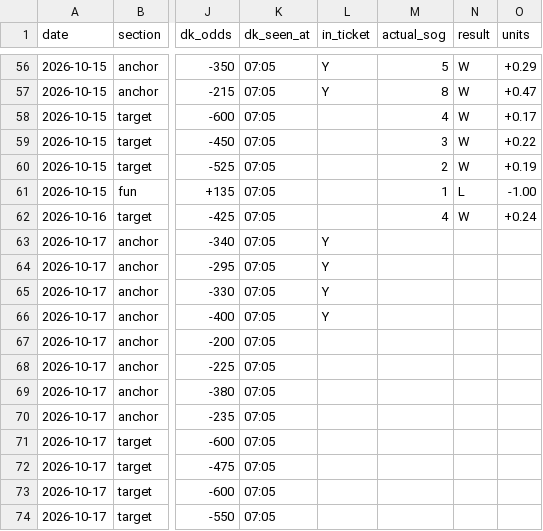
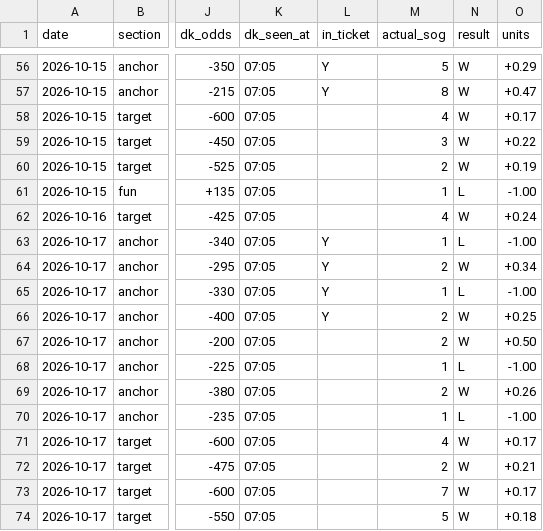
Before and after one commit to phumbad-lab/nhl-sog-hitlist, a CSV file: hitlist.csv, drawn as a sheet; only a part is shown, gaps mark what is left out; the diff covers the shown part only; the diff names each change by its address in the sheet, - before the commit and + after, or states it on an @@ line.

```diff
--- a/hitlist.csv
+++ b/hitlist.csv
-M63 (actual_sog): (empty)
+M63 (actual_sog): 1
-N63 (result): (empty)
+N63 (result): L
-O63 (units): (empty)
+O63 (units): -1.00
-M64 (actual_sog): (empty)
+M64 (actual_sog): 2
-N64 (result): (empty)
+N64 (result): W
-O64 (units): (empty)
+O64 (units): +0.34
-M65 (actual_sog): (empty)
+M65 (actual_sog): 1
-N65 (result): (empty)
+N65 (result): L
-O65 (units): (empty)
+O65 (units): -1.00
-M66:M67 (actual_sog): (empty)
+M66:M67 (actual_sog): 2
-N66:N67 (result): (empty)
+N66:N67 (result): W
-O66 (units): (empty)
+O66 (units): +0.25
-O67 (units): (empty)
+O67 (units): +0.50
-M68 (actual_sog): (empty)
+M68 (actual_sog): 1
-N68 (result): (empty)
+N68 (result): L
-O68 (units): (empty)
+O68 (units): -1.00
-M69 (actual_sog): (empty)
+M69 (actual_sog): 2
-N69 (result): (empty)
+N69 (result): W
-O69 (units): (empty)
+O69 (units): +0.26
-M70 (actual_sog): (empty)
+M70 (actual_sog): 1
-N70 (result): (empty)
+N70 (result): L
-O70 (units): (empty)
+O70 (units): -1.00
-M71 (actual_sog): (empty)
+M71 (actual_sog): 4
-N71:N74 (result): (empty)
+N71:N74 (result): W
-O71 (units): (empty)
+O71 (units): +0.17
-M72 (actual_sog): (empty)
+M72 (actual_sog): 2
-O72 (units): (empty)
+O72 (units): +0.21
-M73 (actual_sog): (empty)
+M73 (actual_sog): 7
-O73 (units): (empty)
+O73 (units): +0.17
-M74 (actual_sog): (empty)
+M74 (actual_sog): 5
-O74 (units): (empty)
+O74 (units): +0.18
```
Also changed, not shown: 18 edited cells elsewhere in this file, 1 other file.
